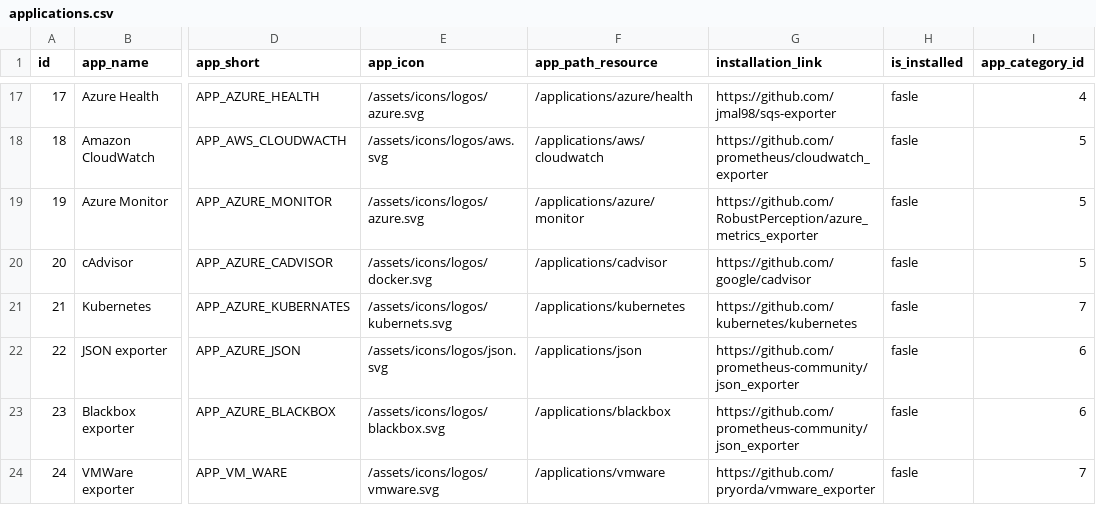
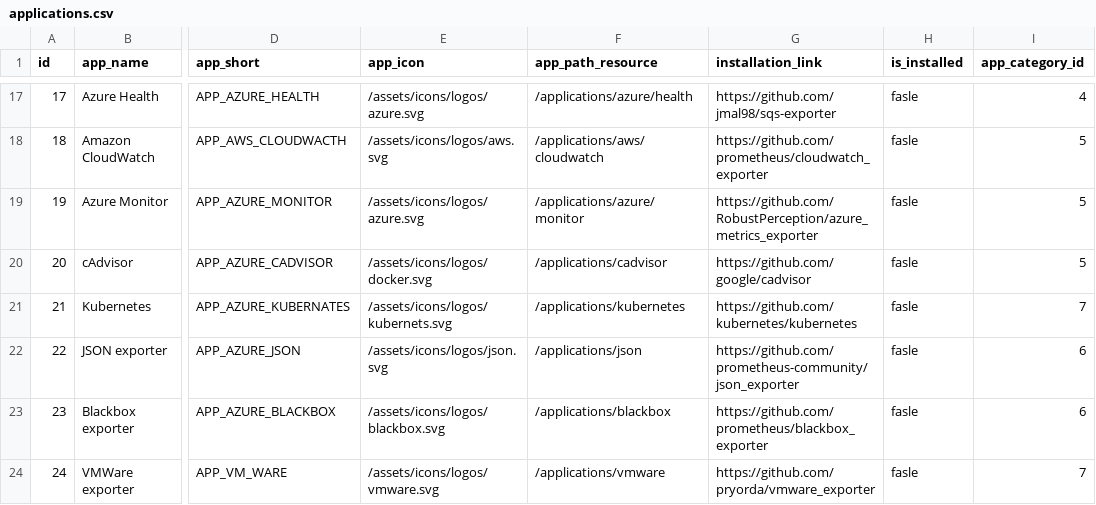
Before and after one commit to AtlasInsideCorp/CronDataBackend, a CSV file: src/main/resources/config/liquibase/data/applications.csv, drawn as a sheet; only a part is shown, gaps mark what is left out; the diff names each change by its address in the sheet, - before the commit and + after, or states it on an @@ line.

```diff
--- a/src/main/resources/config/liquibase/data/applications.csv
+++ b/src/main/resources/config/liquibase/data/applications.csv
-G23 (installation_link): https://github.com/prometheus-community/json_exporter
+G23 (installation_link): https://github.com/prometheus/blackbox_exporter
```
Also changed, not shown: 3 other files.
